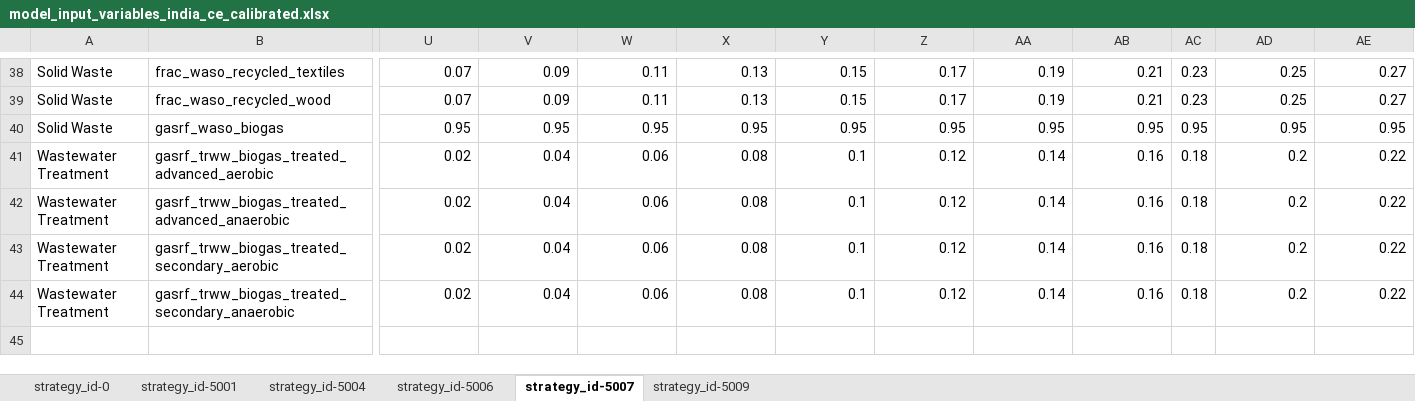
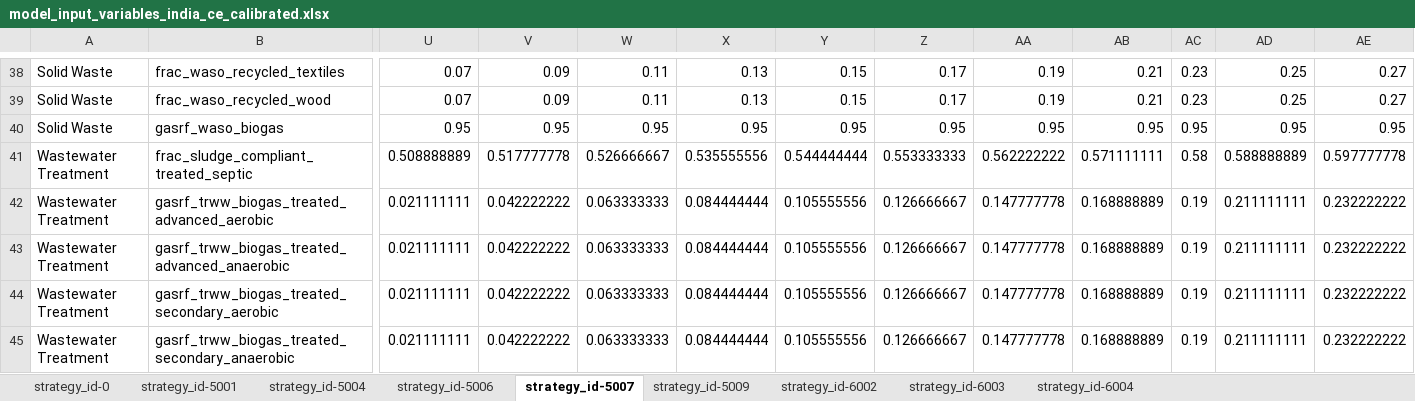
Before and after one commit to jcsyme/sisepuede, an Excel workbook: ref/ingestion/calibrated/india/model_input_variables_india_ce_calibrated.xlsx, sheet strategy_id-5007, drawn as a sheet; only a part is shown, gaps mark what is left out; values as stored, in another font and other column widths than the file's, no borders; addresses are those after the commit; rows hold the shown columns only; the diff covers the shown part only; the diff names each change by its address in the sheet, - before the commit and + after, or states it on an @@ line.

```diff
--- a/ref/ingestion/calibrated/india/model_input_variables_india_ce_calibrated.xlsx (sheet strategy_id-5007)
+++ b/ref/ingestion/calibrated/india/model_input_variables_india_ce_calibrated.xlsx (sheet strategy_id-5007)
+sheet tab: strategy_id-6002
+sheet tab: strategy_id-6003
+sheet tab: strategy_id-6004
+row 41: Wastewater Treatment | frac_sludge_compliant_treated_septic | 0.508888889 | 0.517777778 | 0.526666667 | 0.535555556 | 0.544444444 | 0.553333333 | 0.562222222 | 0.571111111 | 0.58 | 0.588888889 | 0.597777778
-U42:U45: 0.02
+U42:U45: 0.021111111
-V42:V45: 0.04
+V42:V45: 0.042222222
-W42:W45: 0.06
+W42:W45: 0.063333333
-X42:X45: 0.08
+X42:X45: 0.084444444
-Y42:Y45: 0.1
+Y42:Y45: 0.105555556
-Z42:Z45: 0.12
+Z42:Z45: 0.126666667
-AA42:AA45: 0.14
+AA42:AA45: 0.147777778
-AB42:AB45: 0.16
+AB42:AB45: 0.168888889
-AC42:AC45: 0.18
+AC42:AC45: 0.19
-AD42:AD45: 0.2
+AD42:AD45: 0.211111111
-AE42:AE45: 0.22
+AE42:AE45: 0.232222222
```
Also changed, not shown: 136 edited cells elsewhere in this sheet, sheet strategy_id-5009, sheet strategy_id-5006, sheet strategy_id-0, ref/ingestion/calibrated/india/model_input_variables_india_af_calibrated.xlsx, ref/ingestion/calibrated/india/model_input_variables_india_ip_calibrated.xlsx, 3 other files.
